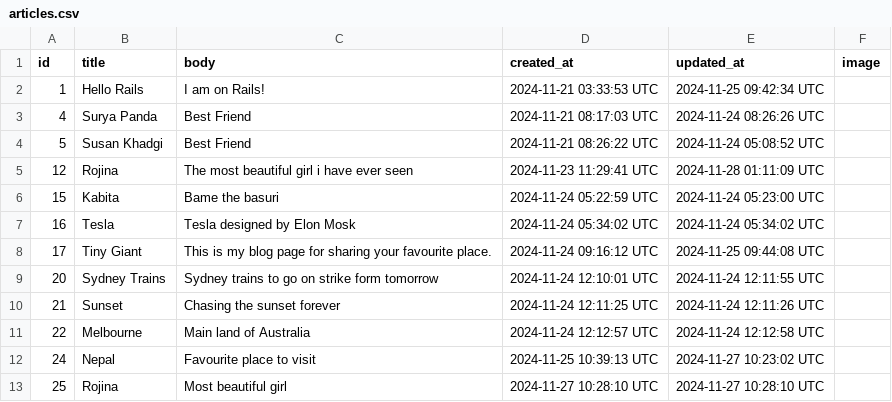
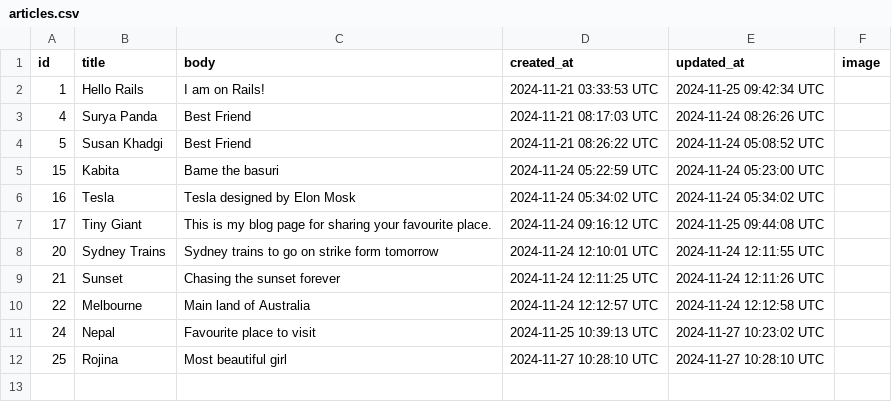
Before and after one commit to TinyGiant1998/Ruby-on-Rails, a CSV file: articles.csv, drawn as a sheet; the diff names each change by its address in the sheet, - before the commit and + after, or states it on an @@ line.

Commit message:
Saving changes

```diff
--- a/articles.csv
+++ b/articles.csv
-row 5: 12 | Rojina | The most beautiful girl i have ever seen | 2024-11-23 11:29:41 UTC | 2024-11-28 01:11:09 UTC
```
